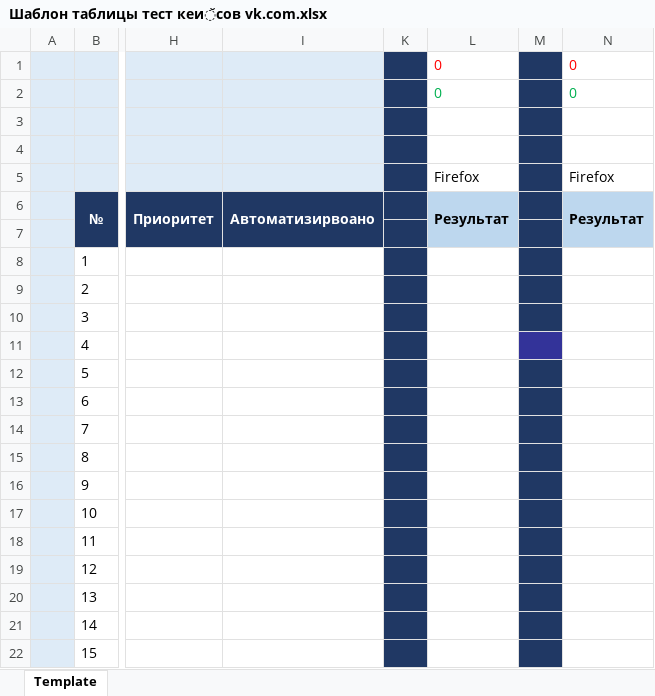
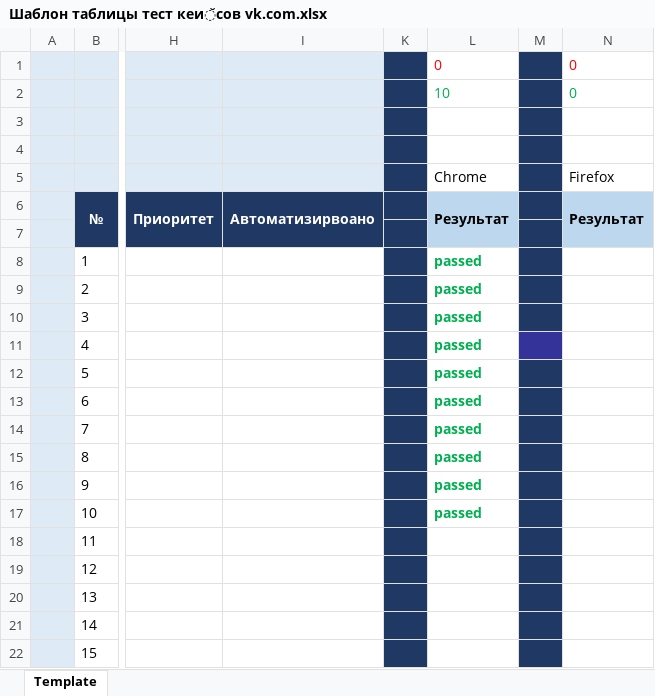
Before and after one commit to akellas/FirstRepository, an Excel workbook: Шаблон таблицы тест кейсов vk.com.xlsx, sheet Template, drawn as a sheet; only a part is shown, gaps mark what is left out; values as stored, in another font and other column widths than the file's, no borders; the diff names each change by its address in the sheet, - before the commit and + after, or states it on an @@ line.

Commit message:
Тестирование 09.06.21
Пройдены тесты с 1 по 10 включительно. 10 passed, 0 failed

```diff
--- a/Шаблон таблицы тест кейсов vk.com.xlsx (sheet Template)
+++ b/Шаблон таблицы тест кейсов vk.com.xlsx (sheet Template)
-L2: 0
+L2: 10
-L5: Firefox
+L5: Chrome
-L8:L17: (empty)
+L8:L17: passed
```
